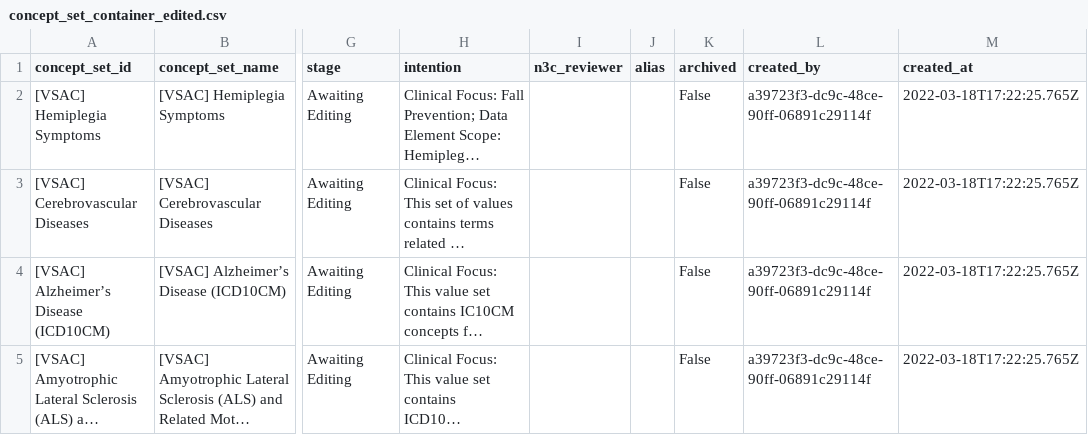
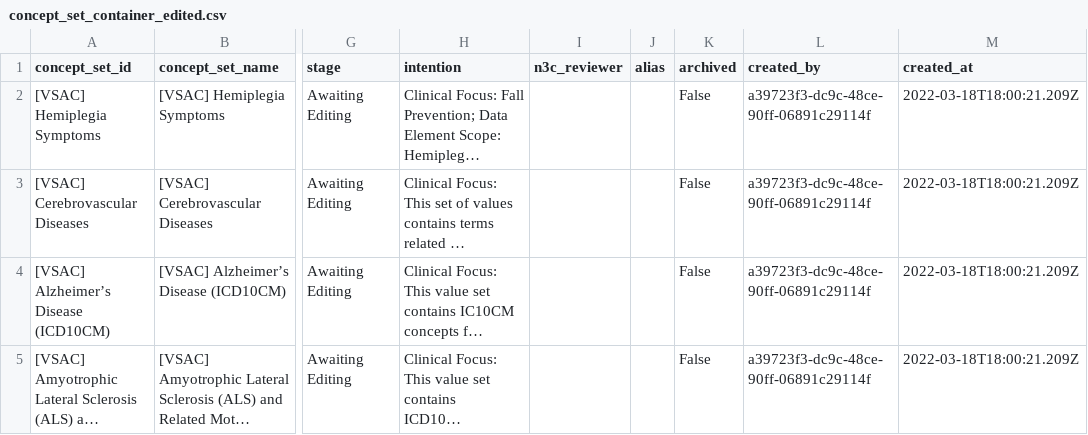
Before and after one commit to jhu-bids/TermHub, a CSV file: data/palantir-three-file/vsac/2022.03.18/output/concept_set_container_edited.csv, drawn as a sheet; only a part is shown, gaps mark what is left out; long unchanged cells end in …; the diff names each change by its address in the sheet, - before the commit and + after, or states it on an @@ line.

```diff
--- a/data/palantir-three-file/vsac/2022.03.18/output/concept_set_container_edited.csv
+++ b/data/palantir-three-file/vsac/2022.03.18/output/concept_set_container_edited.csv
-M2:M5 (created_at): 2022-03-18T17:22:25.765Z
+M2:M5 (created_at): 2022-03-18T18:00:21.209Z
```
Also changed, not shown: data/palantir-three-file/vsac/2022.03.18/output/code_sets.csv, data/palantir-three-file/vsac/2022.03.18/output/concept_set_version_item_rv_edited.csv, 1 other file.
